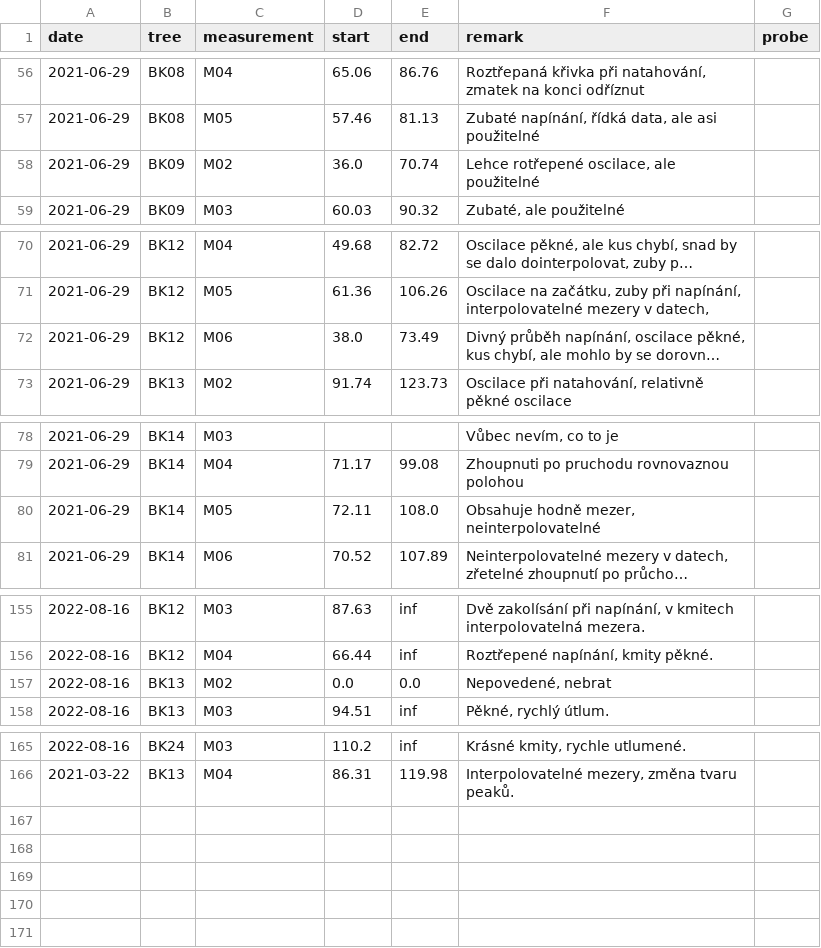
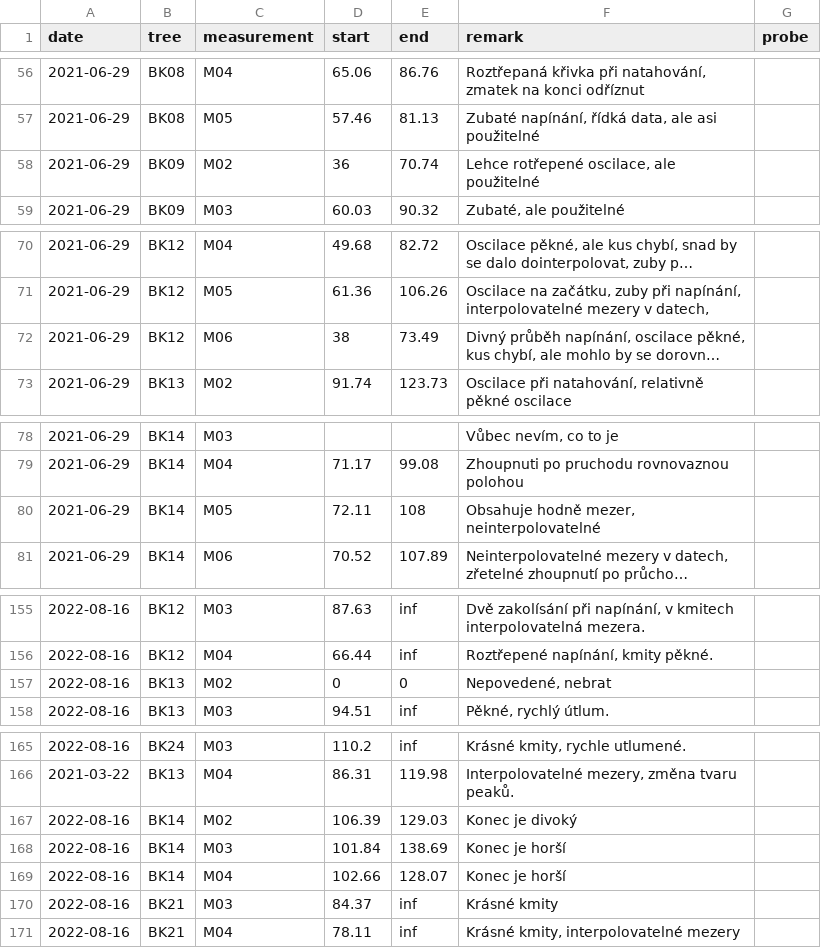
Before and after one commit to arborist-mendelu/dynatree, a CSV file: csv/oscillation_times_remarks.csv, drawn as a sheet; only a part is shown, gaps mark what is left out; long unchanged cells end in …; the diff covers the shown part only; the diff names each change by its address in the sheet, - before the commit and + after, or states it on an @@ line.

Commit message:
pridani dalsich mereni

```diff
--- a/csv/oscillation_times_remarks.csv
+++ b/csv/oscillation_times_remarks.csv
-D58 (start): 36.0
+D58 (start): 36
-D72 (start): 38.0
+D72 (start): 38
-E80 (end): 108.0
+E80 (end): 108
-D157 (start): 0.0
+D157 (start): 0
-E157 (end): 0.0
+E157 (end): 0
+row 167: 2022-08-16 | BK14 | M02 | 106.39 | 129.03 | Konec je divoký
+row 168: 2022-08-16 | BK14 | M03 | 101.84 | 138.69 | Konec je horší
+row 169: 2022-08-16 | BK14 | M04 | 102.66 | 128.07 | Konec je horší
+row 170: 2022-08-16 | BK21 | M03 | 84.37 | inf | Krásné kmity
+row 171: 2022-08-16 | BK21 | M04 | 78.11 | inf | Krásné kmity, interpolovatelné mezery
```
Also changed, not shown: 3 edited cells elsewhere in this file.
